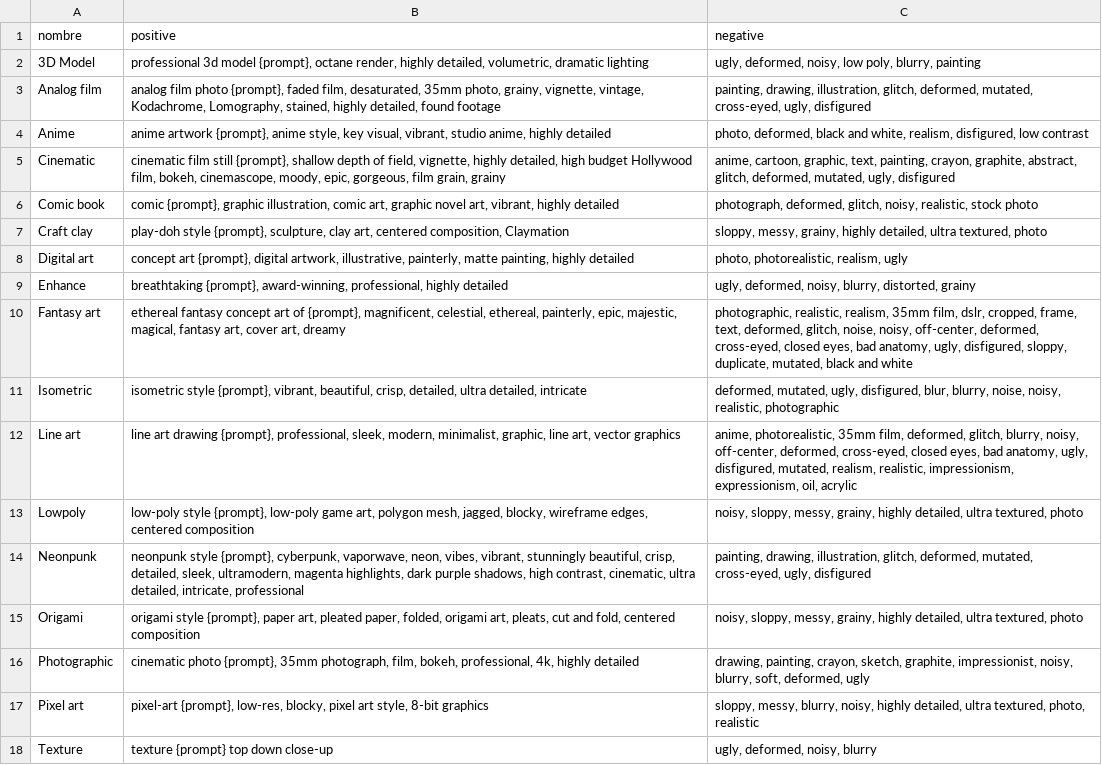
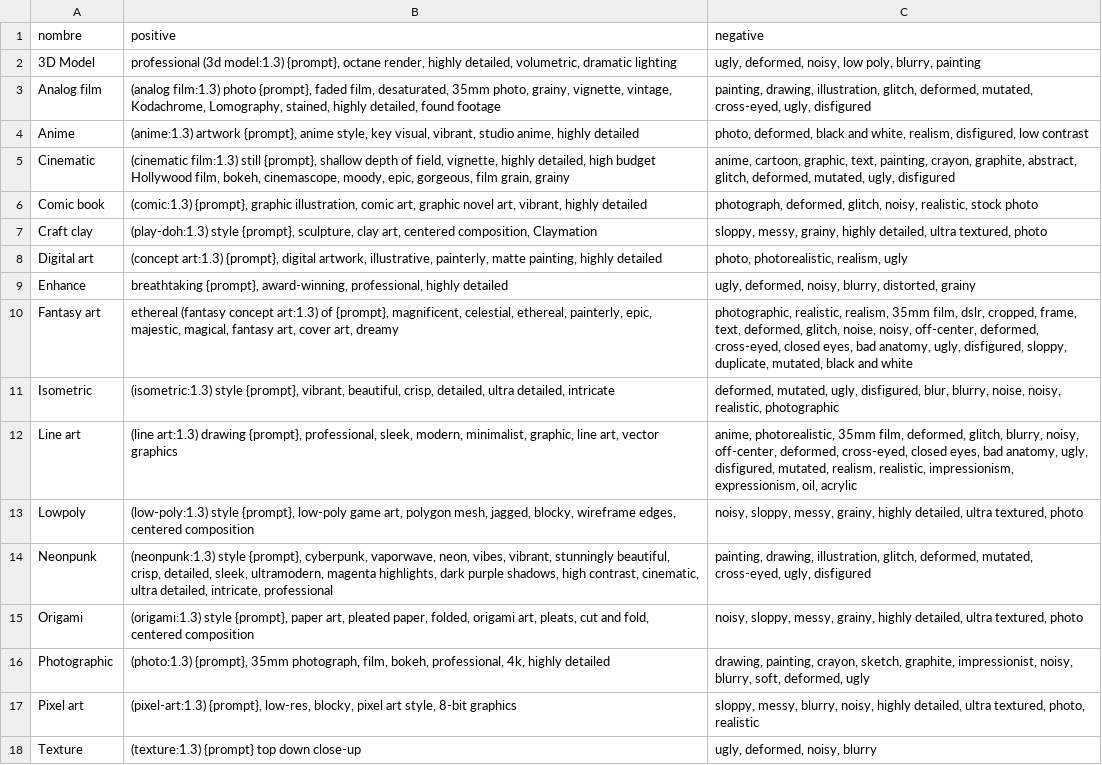
Before and after one commit to Sokar/sd-webui-rmadaimagepro, a CSV file: csv/styles.csv, drawn as a sheet; the diff names each change by its address in the sheet, - before the commit and + after, or states it on an @@ line.

Commit message:
Add files via upload

```diff
--- a/csv/styles.csv
+++ b/csv/styles.csv
-B2 (positive): professional 3d model {prompt}, octane…
+B2 (positive): professional (3d model:1.3) {prompt}, octane…
-B3 (positive): analog film photo {prompt},…
+B3 (positive): (analog film:1.3) photo {prompt},…
-B4 (positive): anime artwork {prompt},…
+B4 (positive): (anime:1.3) artwork {prompt},…
-B5 (positive): cinematic film still {prompt},…
+B5 (positive): (cinematic film:1.3) still {prompt},…
-B6 (positive): comic {prompt}, graphic…
+B6 (positive): (comic:1.3) {prompt}, graphic…
-B7 (positive): play-doh style {prompt},…
+B7 (positive): (play-doh:1.3) style {prompt},…
-B8 (positive): concept art {prompt}, digital…
+B8 (positive): (concept art:1.3) {prompt}, digital…
-B10 (positive): ethereal fantasy concept art of {prompt},…
+B10 (positive): ethereal (fantasy concept art:1.3) of {prompt},…
-B11 (positive): isometric style {prompt},…
+B11 (positive): (isometric:1.3) style {prompt},…
-B12 (positive): line art drawing {prompt},…
+B12 (positive): (line art:1.3) drawing {prompt},…
-B13 (positive): low-poly style {prompt},…
+B13 (positive): (low-poly:1.3) style {prompt},…
-B14 (positive): neonpunk style {prompt},…
+B14 (positive): (neonpunk:1.3) style {prompt},…
-B15 (positive): origami style {prompt},…
+B15 (positive): (origami:1.3) style {prompt},…
-B16 (positive): cinematic photo {prompt}, 35mm…
+B16 (positive): (photo:1.3) {prompt}, 35mm…
-B17 (positive): pixel-art {prompt}, low-res,…
+B17 (positive): (pixel-art:1.3) {prompt}, low-res,…
-B18 (positive): texture {prompt} top down close-up
+B18 (positive): (texture:1.3) {prompt} top down close-up
```
